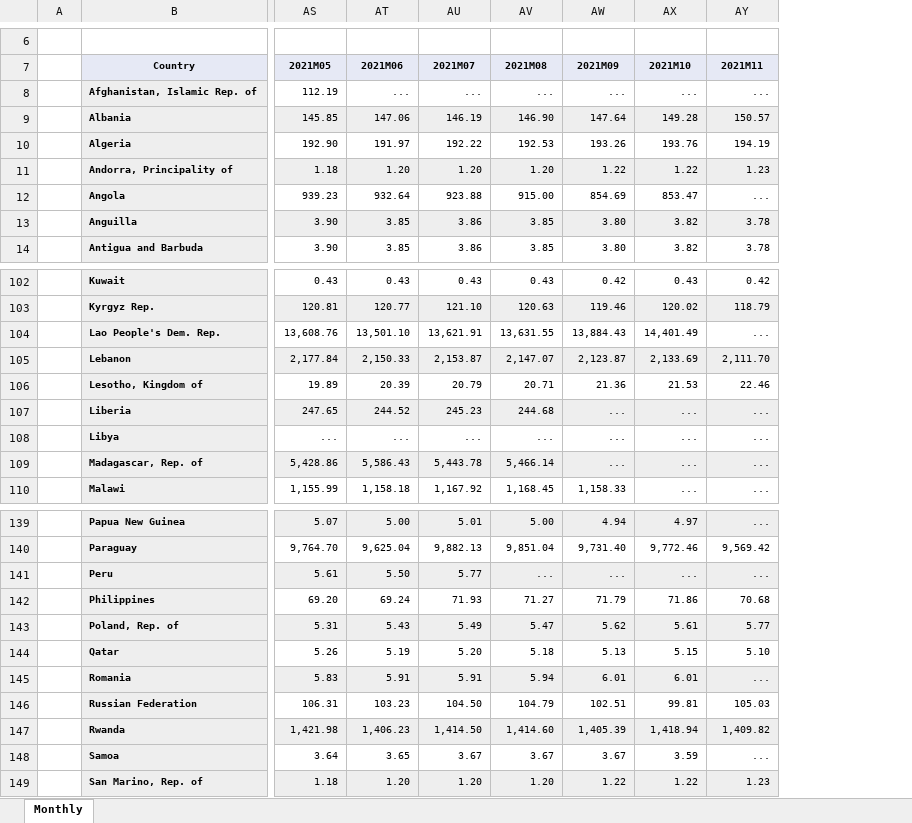
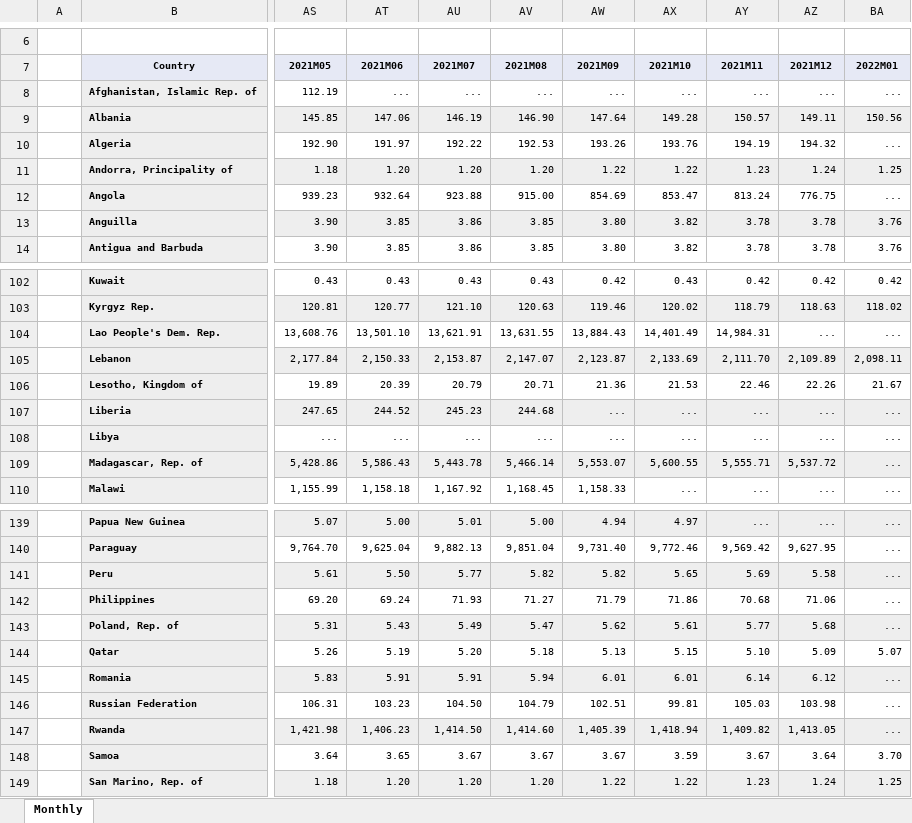
Before and after one commit to TaiwanEconomicDataCenter/FOREX, an Excel workbook: data/old/FOREX_3M.xlsx, sheet Monthly, drawn as a sheet; only a part is shown, gaps mark what is left out; values as stored, in another font and other column widths than the file's, no borders; the diff covers the shown part only; the diff names each change by its address in the sheet, - before the commit and + after, or states it on an @@ line.

```diff
--- a/data/old/FOREX_3M.xlsx (sheet Monthly)
+++ b/data/old/FOREX_3M.xlsx (sheet Monthly)
+column AZ (2021M12), rows 8-14: ... | 149.11 | 194.32 | 1.24 | 776.75 | 3.78 | 3.78; rows 102-110: 0.42 | 118.63 | ... | 2,109.89 | 22.26 | ... | ... | 5,537.72 | ...; rows 139-149: ... | 9,627.95 | 5.58 | 71.06 | 5.68 | 5.09 | 6.12 | 103.98 | 1,413.05 | 3.64 | 1.24
+column BA (2022M01), rows 8-14: ... | 150.56 | ... | 1.25 | ... | 3.76 | 3.76; rows 102-110: 0.42 | 118.02 | ... | 2,098.11 | 21.67 | ... | ... | ... | ...; rows 139-149: ... | ... | ... | ... | ... | 5.07 | ... | ... | ... | 3.70 | 1.25
-AY12 (2021M11): ...
+AY12 (2021M11): 813.24
-AY104 (2021M11): ...
+AY104 (2021M11): 14,984.31
-AW109 (2021M09): ...
+AW109 (2021M09): 5,553.07
-AX109 (2021M10): ...
+AX109 (2021M10): 5,600.55
-AY109 (2021M11): ...
+AY109 (2021M11): 5,555.71
-AV141 (2021M08): ...
+AV141 (2021M08): 5.82
-AW141 (2021M09): ...
+AW141 (2021M09): 5.82
-AX141 (2021M10): ...
+AX141 (2021M10): 5.65
-AY141 (2021M11): ...
+AY141 (2021M11): 5.69
-AY145 (2021M11): ...
+AY145 (2021M11): 6.14
-AY148 (2021M11): ...
+AY148 (2021M11): 3.67
```
Also changed, not shown: 21 edited cells elsewhere in this sheet, data/FOREX_3M.xlsx, data/FOREX_6M.xlsx, 42 other files.
